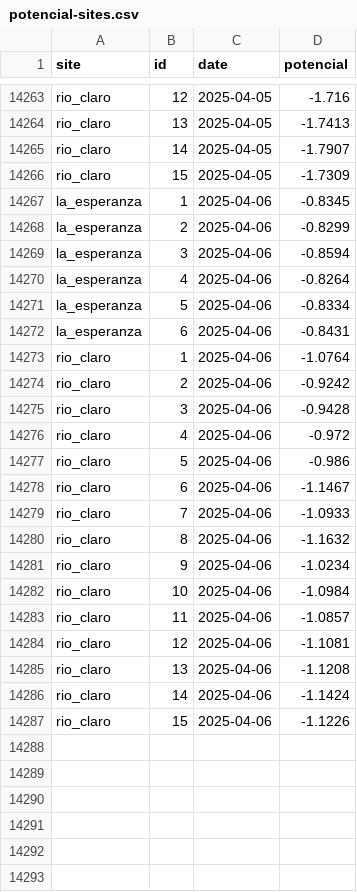
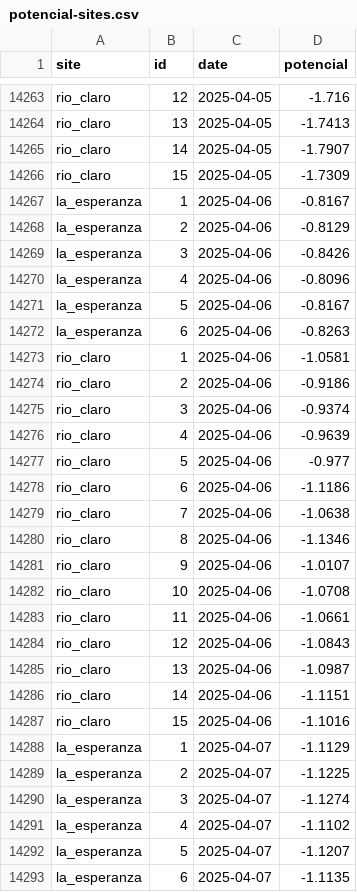
Before and after one commit to FONDEF-ID21-10297/datos_plataforma_gha, a CSV file: data/potencial-csv/potencial-sites.csv, drawn as a sheet; only a part is shown, gaps mark what is left out; the diff covers the shown part only.

Commit message:
updating data and report

```diff
--- a/data/potencial-csv/potencial-sites.csv
+++ b/data/potencial-csv/potencial-sites.csv
@@ -14266,22 +14266,28 @@ rio_claro,14,2025-04-05,-1.7907
 rio_claro,15,2025-04-05,-1.7309
-la_esperanza,1,2025-04-06,-0.8345
-la_esperanza,2,2025-04-06,-0.8299
-la_esperanza,3,2025-04-06,-0.8594
-la_esperanza,4,2025-04-06,-0.8264
-la_esperanza,5,2025-04-06,-0.8334
-la_esperanza,6,2025-04-06,-0.8431
-rio_claro,1,2025-04-06,-1.0764
-rio_claro,2,2025-04-06,-0.9242
-rio_claro,3,2025-04-06,-0.9428
-rio_claro,4,2025-04-06,-0.972
-rio_claro,5,2025-04-06,-0.986
-rio_claro,6,2025-04-06,-1.1467
-rio_claro,7,2025-04-06,-1.0933
-rio_claro,8,2025-04-06,-1.1632
-rio_claro,9,2025-04-06,-1.0234
-rio_claro,10,2025-04-06,-1.0984
-rio_claro,11,2025-04-06,-1.0857
-rio_claro,12,2025-04-06,-1.1081
-rio_claro,13,2025-04-06,-1.1208
-rio_claro,14,2025-04-06,-1.1424
-rio_claro,15,2025-04-06,-1.1226
+la_esperanza,1,2025-04-06,-0.8167
+la_esperanza,2,2025-04-06,-0.8129
+la_esperanza,3,2025-04-06,-0.8426
+la_esperanza,4,2025-04-06,-0.8096
+la_esperanza,5,2025-04-06,-0.8167
+la_esperanza,6,2025-04-06,-0.8263
+rio_claro,1,2025-04-06,-1.0581
+rio_claro,2,2025-04-06,-0.9186
+rio_claro,3,2025-04-06,-0.9374
+rio_claro,4,2025-04-06,-0.9639
+rio_claro,5,2025-04-06,-0.977
+rio_claro,6,2025-04-06,-1.1186
+rio_claro,7,2025-04-06,-1.0638
+rio_claro,8,2025-04-06,-1.1346
+rio_claro,9,2025-04-06,-1.0107
+rio_claro,10,2025-04-06,-1.0708
+rio_claro,11,2025-04-06,-1.0661
+rio_claro,12,2025-04-06,-1.0843
+rio_claro,13,2025-04-06,-1.0987
+rio_claro,14,2025-04-06,-1.1151
+rio_claro,15,2025-04-06,-1.1016
+la_esperanza,1,2025-04-07,-1.1129
+la_esperanza,2,2025-04-07,-1.1225
+la_esperanza,3,2025-04-07,-1.1274
+la_esperanza,4,2025-04-07,-1.1102
+la_esperanza,5,2025-04-07,-1.1207
+la_esperanza,6,2025-04-07,-1.1135
```
Also changed, not shown: 15 added rows elsewhere in this file, data/climate/climate-sites.csv, data/potencial-raster/dates.csv, 9 other files.
